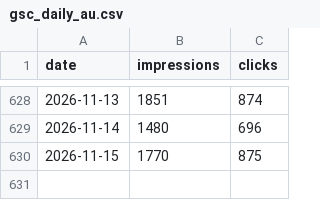
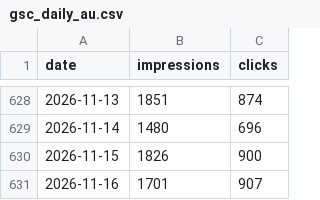
Before and after one commit to Setiavipul-78/cars24-brand-dashboard, a CSV file: data/gsc_daily_au.csv, drawn as a sheet; only a part is shown, gaps mark what is left out.

```diff
--- a/data/gsc_daily_au.csv
+++ b/data/gsc_daily_au.csv
@@ -629,2 +629,3 @@ date,impressions,clicks
 2026-11-14,1480,696
-2026-11-15,1770,875
+2026-11-15,1826,900
+2026-11-16,1701,907
```
Also changed, not shown: data/gsc_daily_india.csv, data/gsc_daily_uae.csv, 26 other files.
